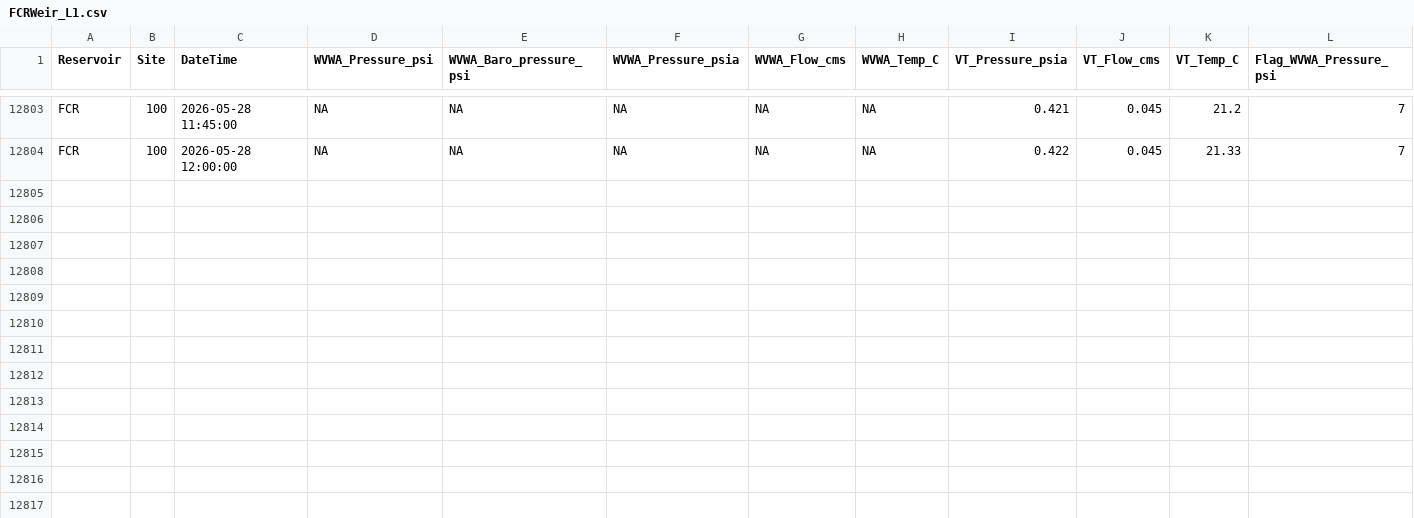
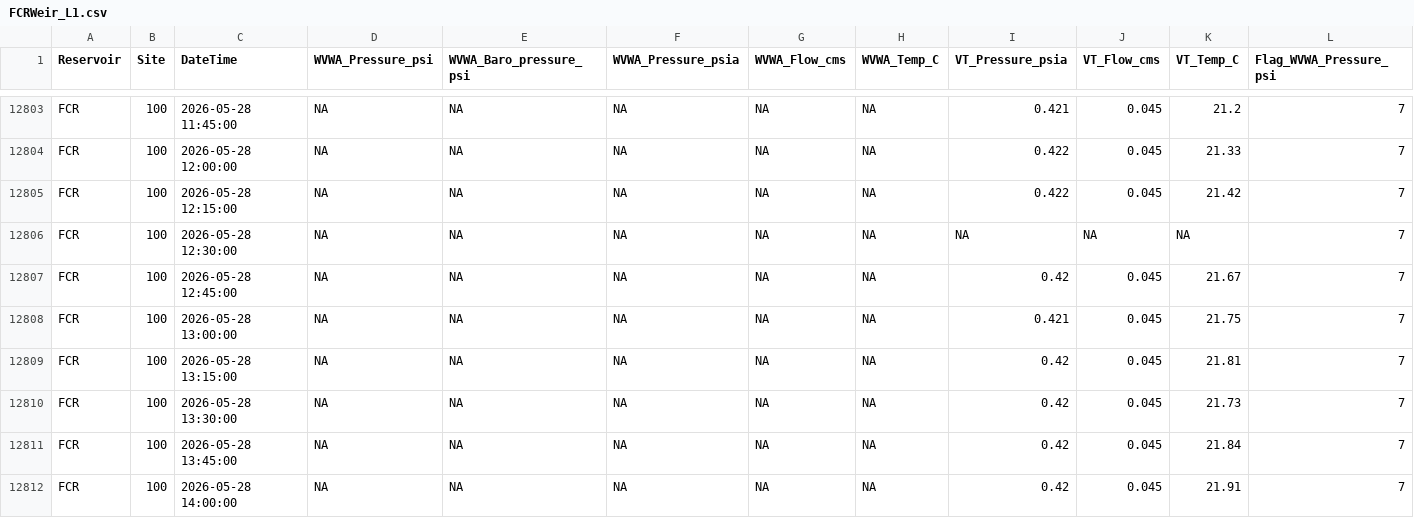
Before and after one commit to FLARE-forecast/FCRE-data, a CSV file: FCRWeir_L1.csv, drawn as a sheet; only a part is shown, gaps mark what is left out; rows hold the shown columns only; the diff names each change by its address in the sheet, - before the commit and + after, or states it on an @@ line.

Commit message:
Updating QAQC files

```diff
--- a/FCRWeir_L1.csv
+++ b/FCRWeir_L1.csv
+row 12805: FCR | 100 | 2026-05-28 12:15:00 | NA | NA | NA | NA | NA | 0.422 | 0.045 | 21.42 | 7
+row 12806: FCR | 100 | 2026-05-28 12:30:00 | NA | NA | NA | NA | NA | NA | NA | NA | 7
+row 12807: FCR | 100 | 2026-05-28 12:45:00 | NA | NA | NA | NA | NA | 0.42 | 0.045 | 21.67 | 7
+row 12808: FCR | 100 | 2026-05-28 13:00:00 | NA | NA | NA | NA | NA | 0.421 | 0.045 | 21.75 | 7
+row 12809: FCR | 100 | 2026-05-28 13:15:00 | NA | NA | NA | NA | NA | 0.42 | 0.045 | 21.81 | 7
+row 12810: FCR | 100 | 2026-05-28 13:30:00 | NA | NA | NA | NA | NA | 0.42 | 0.045 | 21.73 | 7
+row 12811: FCR | 100 | 2026-05-28 13:45:00 | NA | NA | NA | NA | NA | 0.42 | 0.045 | 21.84 | 7
+row 12812: FCR | 100 | 2026-05-28 14:00:00 | NA | NA | NA | NA | NA | 0.42 | 0.045 | 21.91 | 7
```
